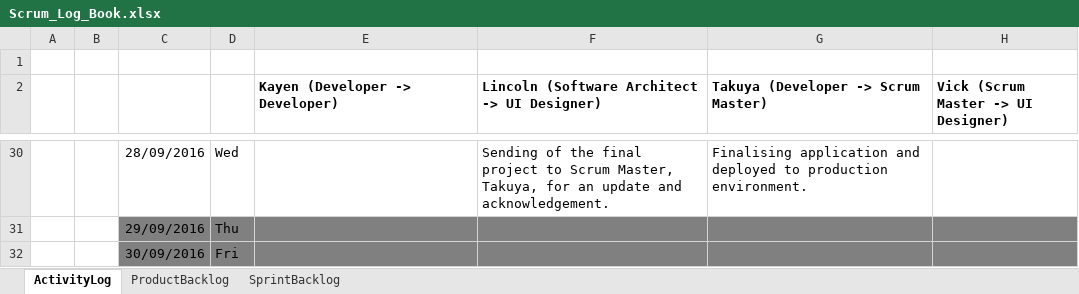
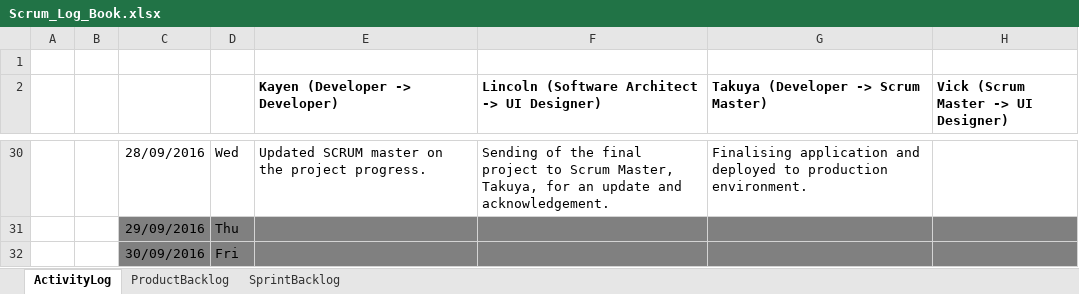
Before and after one commit to tiwagaki/rad_assignment2, an Excel workbook: Scrum_Log_Book.xlsx, sheet ActivityLog, drawn as a sheet; only a part is shown, gaps mark what is left out; values as stored, in another font and other column widths than the file's, no borders; charts and pictures not drawn; the diff covers the shown part only; the diff names each change by its address in the sheet, - before the commit and + after, or states it on an @@ line.

Commit message:
Add files via upload
Kayen Finalised

```diff
--- a/Scrum_Log_Book.xlsx (sheet ActivityLog)
+++ b/Scrum_Log_Book.xlsx (sheet ActivityLog)
-E30 (Kayen (Developer -> Developer)): (empty)
+E30 (Kayen (Developer -> Developer)): Updated SCRUM master on the project progress.
```
Also changed, not shown: 22 edited cells elsewhere in this sheet.
